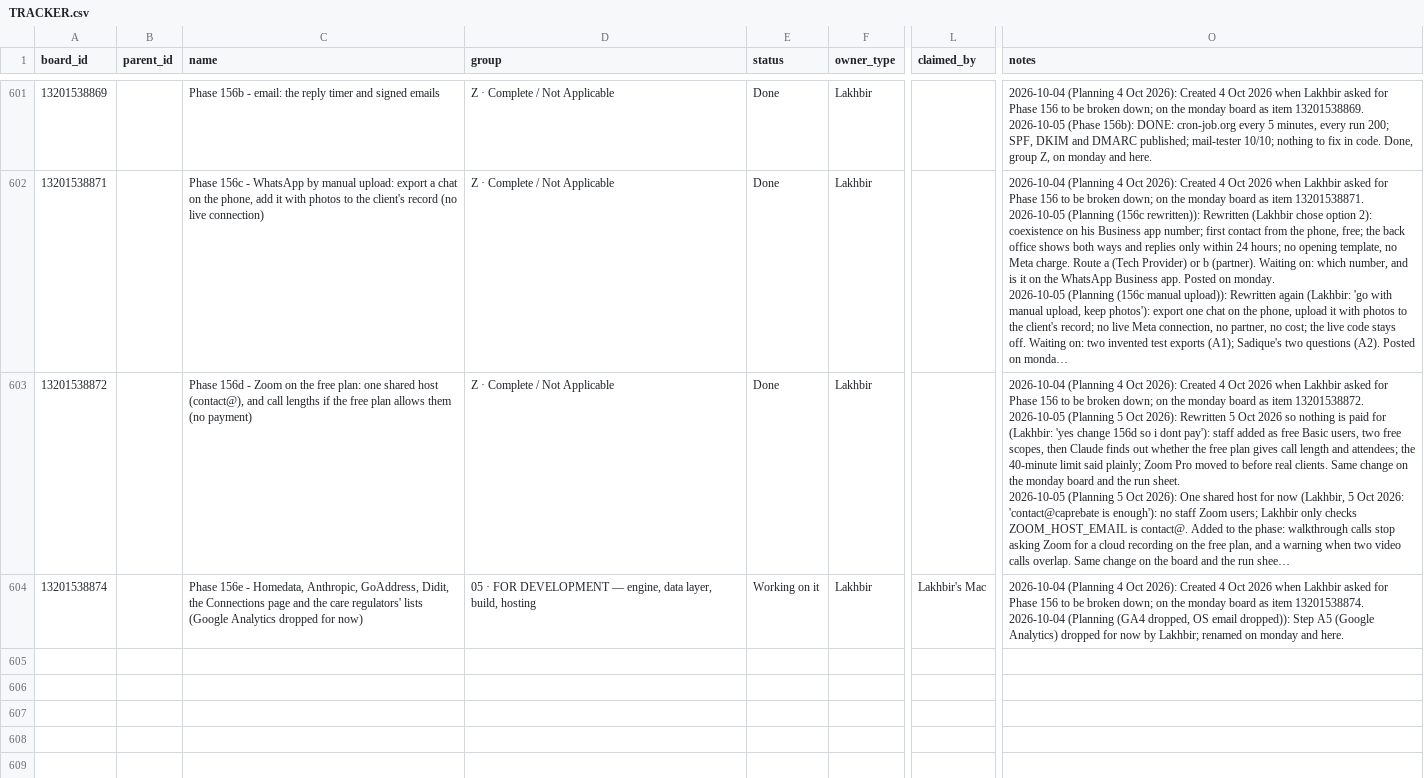
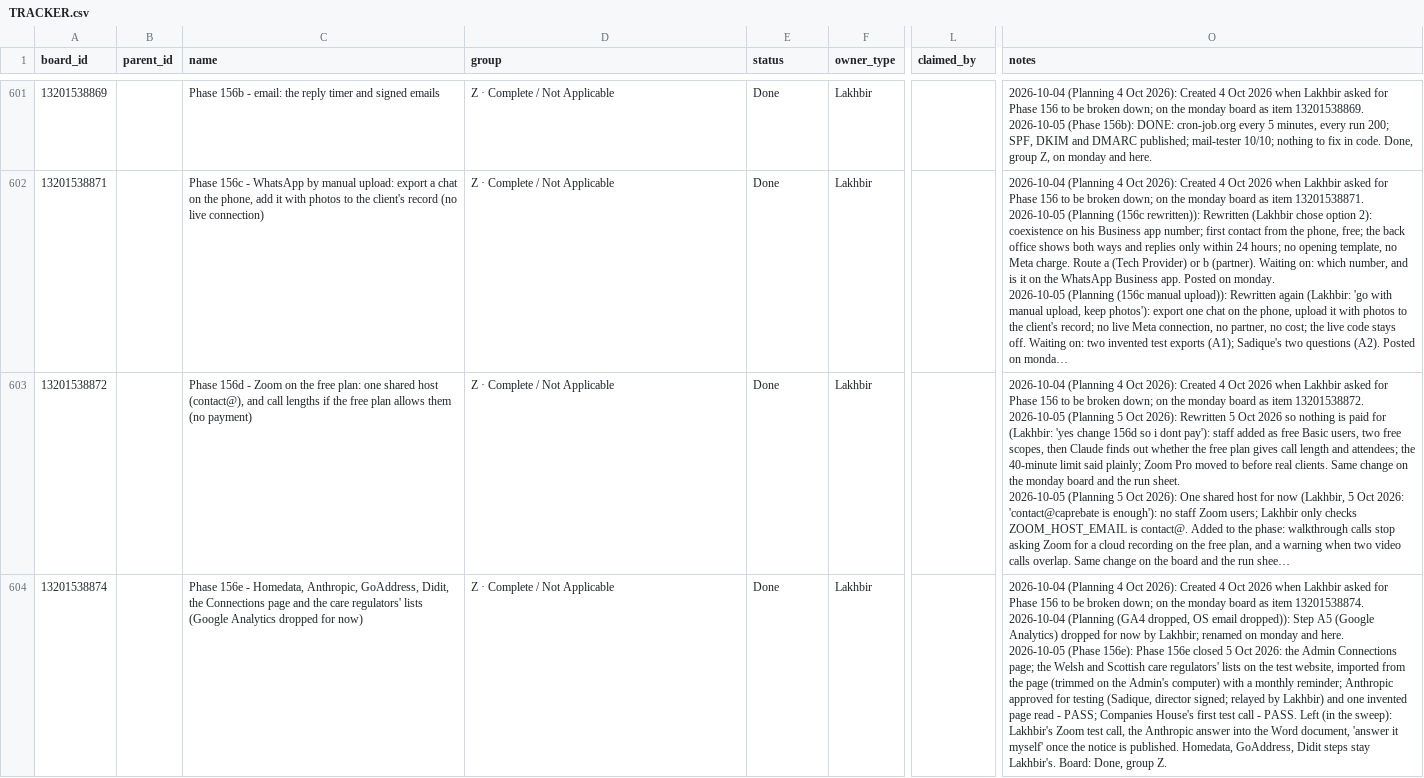
Before and after one commit to ldhillonaqlios/caprebate, a CSV file: Caprebate/00-START-HERE/hub/TRACKER.csv, drawn as a sheet; only a part is shown, gaps mark what is left out; long unchanged cells end in …; ↵ is a line break in a cell; the diff names each change by its address in the sheet, - before the commit and + after, or states it on an @@ line.

```diff
--- a/Caprebate/00-START-HERE/hub/TRACKER.csv
+++ b/Caprebate/00-START-HERE/hub/TRACKER.csv
-D604 (group): 05 · FOR DEVELOPMENT — engine, data layer, build, hosting
+D604 (group): Z · Complete / Not Applicable
-E604 (status): Working on it
+E604 (status): Done
-L604 (claimed_by): Lakhbir's Mac
+L604 (claimed_by): (empty)
-O604 (notes): …and here.
+O604 (notes): …and here. ↵ 2026-10-05 (Phase 156e): Phase 156e closed 5 Oct 2026: the Admin Connections page; the Welsh and Scottish care regulators' lists on the test website, imported from the page (trimmed on the Admin's computer) with a monthly reminder; Anthropic approved for testing (Sadique, director signed; relayed by Lakhbir) and one invented page read - PASS; Companies House's first test call - PASS. Left (in the sweep): Lakhbir's Zoom test call, the Anthropic answer into the Word document, 'answer it myself' once the notice is published. Homedata, GoAddress, Didit steps stay Lakhbir's. Board: Done, group Z.
```
Also changed, not shown: 4 other files.
